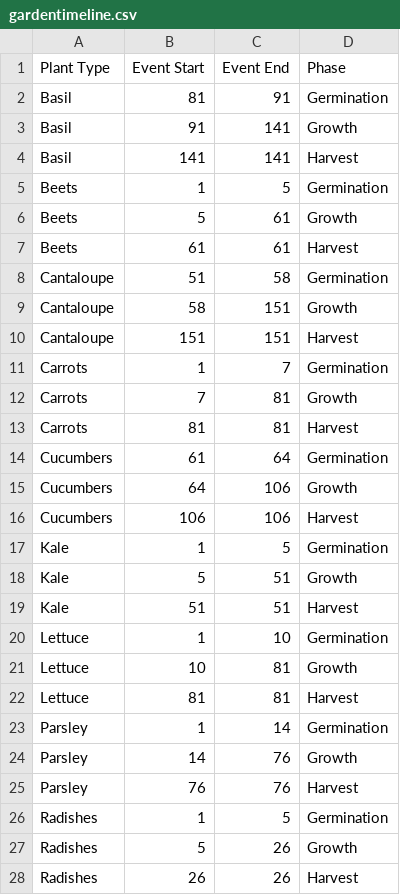
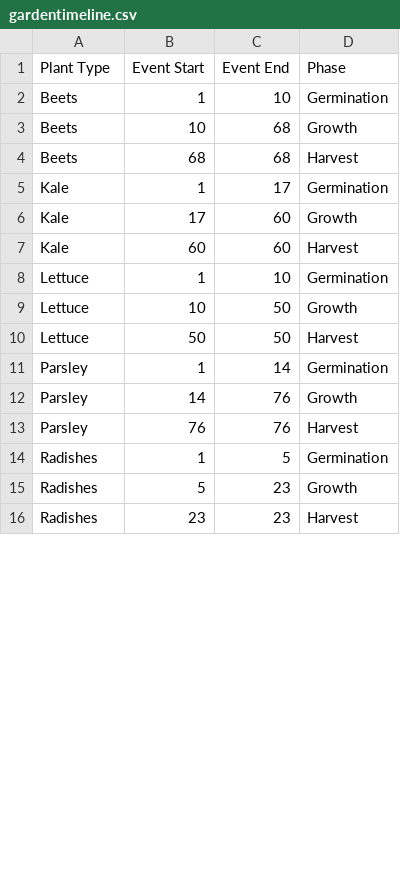
Before and after one commit to brittsikora/brittsikora.github.io, a CSV file: gardentimeline.csv, drawn as a sheet; only a part is shown; the diff covers the shown part only.

Commit message:
Update gardentimeline.csv

```diff
--- a/gardentimeline.csv
+++ b/gardentimeline.csv
@@ -1,23 +1,11 @@
 Plant Type,Event Start,Event End,Phase
-Basil,81,91,Germination
-Basil,91,141,Growth
-Basil,141,141,Harvest
-Beets,1,5,Germination
-Beets,5,61,Growth
-Beets,61,61,Harvest
-Cantaloupe,51,58,Germination
-Cantaloupe,58,151,Growth
-Cantaloupe,151,151,Harvest
-Carrots,1,7,Germination
-Carrots,7,81,Growth
-Carrots,81,81,Harvest
-Cucumbers,61,64,Germination
-Cucumbers,64,106,Growth
-Cucumbers,106,106,Harvest
-Kale,1,5,Germination
-Kale,5,51,Growth
-Kale,51,51,Harvest
+Beets,1,10,Germination
+Beets,10,68,Growth
+Beets,68,68,Harvest
+Kale,1,17,Germination
+Kale,17,60,Growth
+Kale,60,60,Harvest
 Lettuce,1,10,Germination
-Lettuce,10,81,Growth
-Lettuce,81,81,Harvest
+Lettuce,10,50,Growth
+Lettuce,50,50,Harvest
 Parsley,1,14,Germination
@@ -26,3 +14,3 @@ Parsley,76,76,Harvest
 Radishes,1,5,Germination
-Radishes,5,26,Growth
-Radishes,26,26,Harvest
+Radishes,5,23,Growth
+Radishes,23,23,Harvest
```
Also changed, not shown: 6 added rows and 6 edited cells elsewhere in this file.
